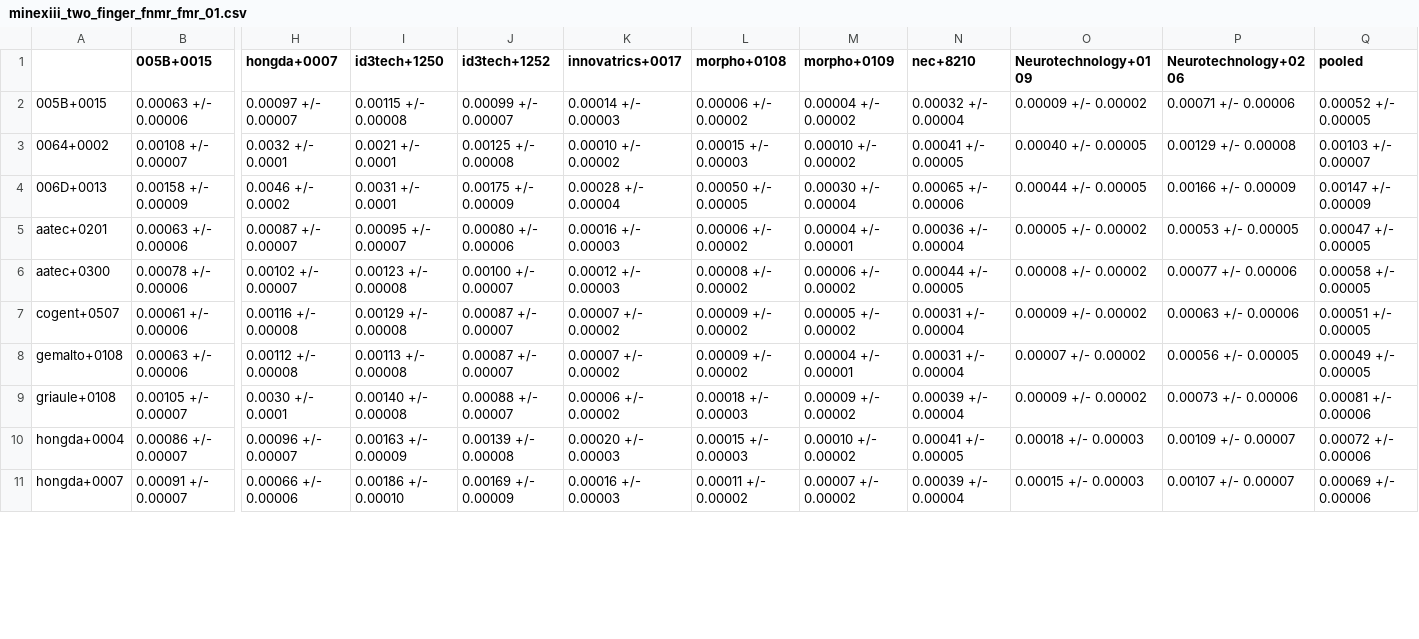
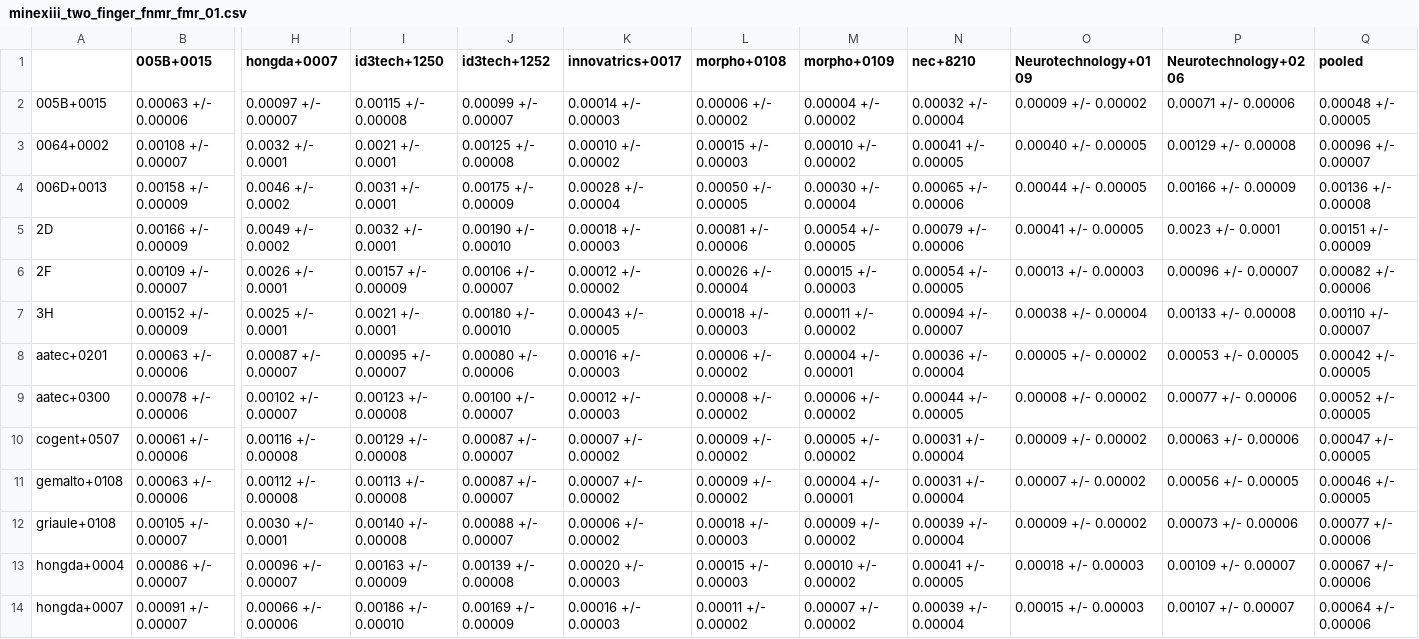
Before and after one commit to usnistgov/minex, a CSV file: results/csvs/minexiii_two_finger_fnmr_fmr_01.csv, drawn as a sheet; only a part is shown, gaps mark what is left out; addresses are those after the commit; rows hold the shown columns only; the diff covers the shown part only; the diff names each change by its address in the sheet, - before the commit and + after, or states it on an @@ line.

Commit message:
Correction for pooled results
Correct pooled results and resubmit Neurotechnology+0109

```diff
--- a/results/csvs/minexiii_two_finger_fnmr_fmr_01.csv
+++ b/results/csvs/minexiii_two_finger_fnmr_fmr_01.csv
-Q2 (pooled): 0.00052 +/- 0.00005
+Q2 (pooled): 0.00048 +/- 0.00005
-Q3 (pooled): 0.00103 +/- 0.00007
+Q3 (pooled): 0.00096 +/- 0.00007
-Q4 (pooled): 0.00147 +/- 0.00009
+Q4 (pooled): 0.00136 +/- 0.00008
+row 5: 2D | 0.00166 +/- 0.00009 | 0.0049 +/- 0.0002 | 0.0032 +/- 0.0001 | 0.00190 +/- 0.00010 | 0.00018 +/- 0.00003 | 0.00081 +/- 0.00006 | 0.00054 +/- 0.00005 | 0.00079 +/- 0.00006 | 0.00041 +/- 0.00005 | 0.0023 +/- 0.0001 | 0.00151 +/- 0.00009
+row 6: 2F | 0.00109 +/- 0.00007 | 0.0026 +/- 0.0001 | 0.00157 +/- 0.00009 | 0.00106 +/- 0.00007 | 0.00012 +/- 0.00002 | 0.00026 +/- 0.00004 | 0.00015 +/- 0.00003 | 0.00054 +/- 0.00005 | 0.00013 +/- 0.00003 | 0.00096 +/- 0.00007 | 0.00082 +/- 0.00006
+row 7: 3H | 0.00152 +/- 0.00009 | 0.0025 +/- 0.0001 | 0.0021 +/- 0.0001 | 0.00180 +/- 0.00010 | 0.00043 +/- 0.00005 | 0.00018 +/- 0.00003 | 0.00011 +/- 0.00002 | 0.00094 +/- 0.00007 | 0.00038 +/- 0.00004 | 0.00133 +/- 0.00008 | 0.00110 +/- 0.00007
-Q8 (pooled): 0.00047 +/- 0.00005
+Q8 (pooled): 0.00042 +/- 0.00005
-Q9 (pooled): 0.00058 +/- 0.00005
+Q9 (pooled): 0.00052 +/- 0.00005
-Q10 (pooled): 0.00051 +/- 0.00005
+Q10 (pooled): 0.00047 +/- 0.00005
-Q11 (pooled): 0.00049 +/- 0.00005
+Q11 (pooled): 0.00046 +/- 0.00005
-Q12 (pooled): 0.00081 +/- 0.00006
+Q12 (pooled): 0.00077 +/- 0.00006
-Q13 (pooled): 0.00072 +/- 0.00006
+Q13 (pooled): 0.00067 +/- 0.00006
-Q14 (pooled): 0.00069 +/- 0.00006
+Q14 (pooled): 0.00064 +/- 0.00006
```
Also changed, not shown: 1 added row and 26 edited cells elsewhere in this file, results/csvs/minexiii_two_finger_fnmr_fmr_0001.csv, 38 other files.
